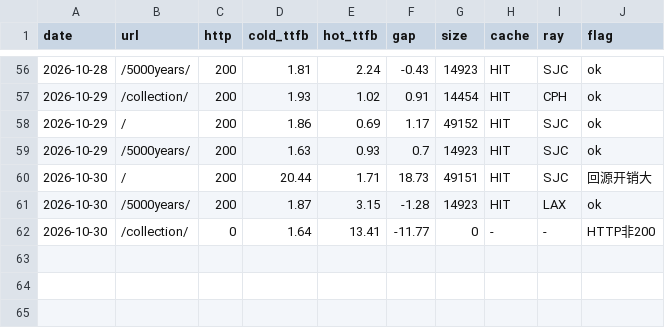
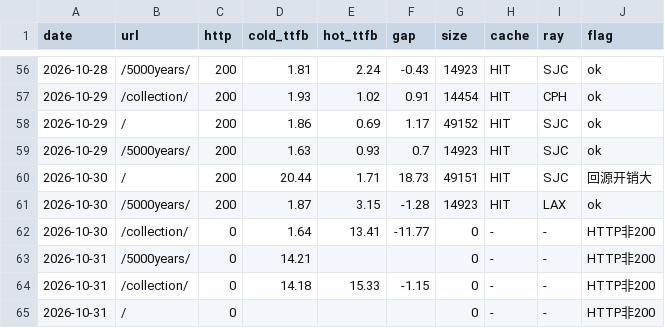
Before and after one commit to GeekBilly/theseventhrealm, a CSV file: 11-运营/data/perf-站点性能.csv, drawn as a sheet; only a part is shown, gaps mark what is left out.

```diff
--- a/11-运营/data/perf-站点性能.csv
+++ b/11-运营/data/perf-站点性能.csv
@@ -62 +62,4 @@ date,url,http,cold_ttfb,hot_ttfb,gap,size,cache,ray,flag
 2026-10-30,/collection/,0,1.64,13.41,-11.77,0,-,-,HTTP非200
+2026-10-31,/5000years/,0,14.21,,,0,-,-,HTTP非200
+2026-10-31,/collection/,0,14.18,15.33,-1.15,0,-,-,HTTP非200
+2026-10-31,/,0,,,,0,-,-,HTTP非200
```
Also changed, not shown: 04-市场/03-推广获客/数据回收/站点分析/站点数据.csv, 11-运营/data/credits-budget.csv, 15 other files.
